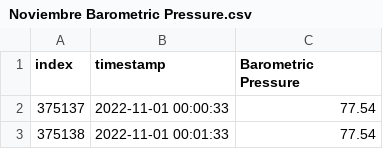
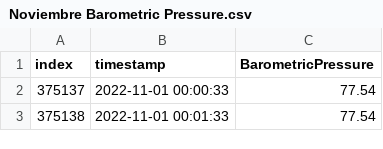
Before and after one commit to KatSt89/Smart-Citizen-Months, a CSV file: Noviembre Barometric Pressure.csv, drawn as a sheet; only a part is shown.

```diff
--- a/Noviembre Barometric Pressure.csv
+++ b/Noviembre Barometric Pressure.csv
@@ -1,2 +1,2 @@
-index,timestamp,Barometric Pressure
+index,timestamp,BarometricPressure
 375137,2022-11-01 00:00:33,77.54
```
Also changed, not shown: Noviembre Air Humidity.csv, Noviembre Air Temperature.csv, 1 other file.
